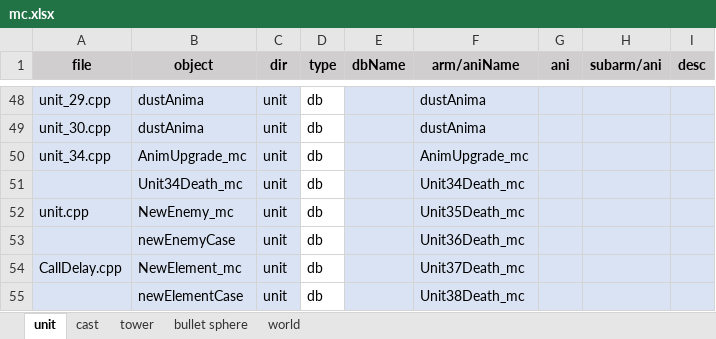
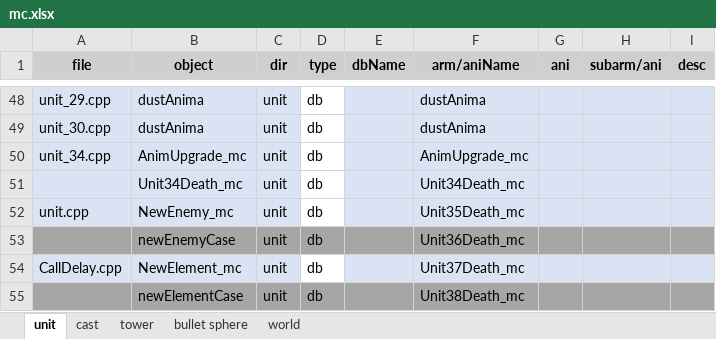
Before and after one commit to hans511002/brave, an Excel workbook: Resources/mc.xlsx, sheet unit, drawn as a sheet; only a part is shown, gaps mark what is left out; values as stored, in another font and other column widths than the file's, no borders; the diff names each change by its address in the sheet, - before the commit and + after, or states it on an @@ line.

```diff
--- a/Resources/mc.xlsx (sheet unit)
+++ b/Resources/mc.xlsx (sheet unit)
-A53:C53 fill: #DAE3F3
+A53:C53 fill: #A6A6A6
-D53 fill: none
+D53 fill: #A6A6A6
-E53:I53 fill: #DAE3F3
+E53:I53 fill: #A6A6A6
-A55:C55 fill: #DAE3F3
+A55:C55 fill: #A6A6A6
-D55 fill: none
+D55 fill: #A6A6A6
-E55:I55 fill: #DAE3F3
+E55:I55 fill: #A6A6A6
```
Also changed, not shown: sheet cast, 15 other files.
